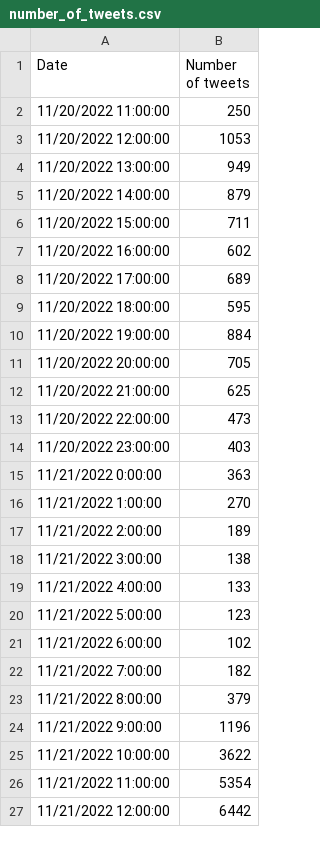
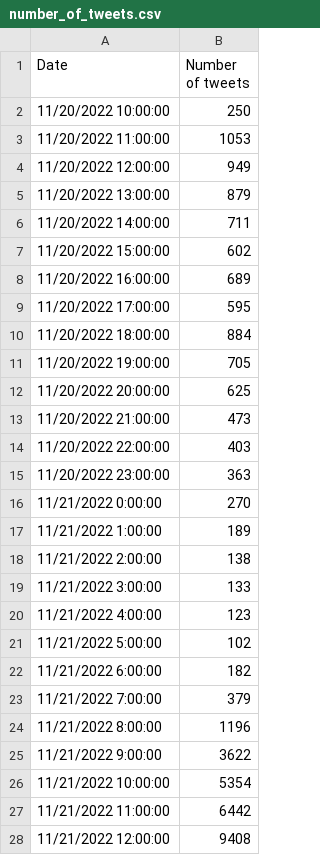
Before and after one commit to zzoeys/zzoeys.github.io, a CSV file: anthro390/plots/data/number_of_tweets.csv, drawn as a sheet; only a part is shown; the diff covers the shown part only.

```diff
--- a/anthro390/plots/data/number_of_tweets.csv
+++ b/anthro390/plots/data/number_of_tweets.csv
@@ -1,27 +1,28 @@
 Date,Number of tweets
-11/20/2022 11:00:00,250
-11/20/2022 12:00:00,1053
-11/20/2022 13:00:00,949
-11/20/2022 14:00:00,879
-11/20/2022 15:00:00,711
-11/20/2022 16:00:00,602
-11/20/2022 17:00:00,689
-11/20/2022 18:00:00,595
-11/20/2022 19:00:00,884
-11/20/2022 20:00:00,705
-11/20/2022 21:00:00,625
-11/20/2022 22:00:00,473
-11/20/2022 23:00:00,403
-11/21/2022 0:00:00,363
-11/21/2022 1:00:00,270
-11/21/2022 2:00:00,189
-11/21/2022 3:00:00,138
-11/21/2022 4:00:00,133
-11/21/2022 5:00:00,123
-11/21/2022 6:00:00,102
-11/21/2022 7:00:00,182
-11/21/2022 8:00:00,379
-11/21/2022 9:00:00,1196
-11/21/2022 10:00:00,3622
-11/21/2022 11:00:00,5354
-11/21/2022 12:00:00,6442
+11/20/2022 10:00:00,250
+11/20/2022 11:00:00,1053
+11/20/2022 12:00:00,949
+11/20/2022 13:00:00,879
+11/20/2022 14:00:00,711
+11/20/2022 15:00:00,602
+11/20/2022 16:00:00,689
+11/20/2022 17:00:00,595
+11/20/2022 18:00:00,884
+11/20/2022 19:00:00,705
+11/20/2022 20:00:00,625
+11/20/2022 21:00:00,473
+11/20/2022 22:00:00,403
+11/20/2022 23:00:00,363
+11/21/2022 0:00:00,270
+11/21/2022 1:00:00,189
+11/21/2022 2:00:00,138
+11/21/2022 3:00:00,133
+11/21/2022 4:00:00,123
+11/21/2022 5:00:00,102
+11/21/2022 6:00:00,182
+11/21/2022 7:00:00,379
+11/21/2022 8:00:00,1196
+11/21/2022 9:00:00,3622
+11/21/2022 10:00:00,5354
+11/21/2022 11:00:00,6442
+11/21/2022 12:00:00,9408
```
Also changed, not shown: 1 removed row and 141 edited cells elsewhere in this file, anthro390/plots/data/news_articles_stats.csv, 6 other files.
